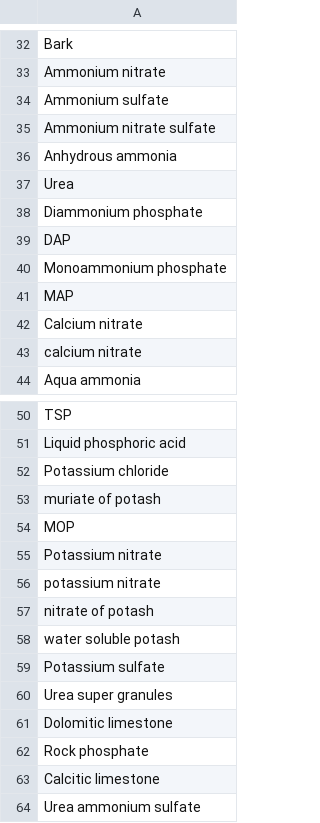
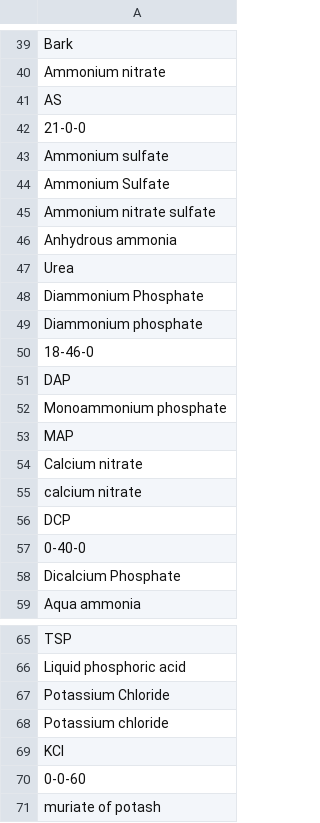
Before and after one commit to clulab/habitus, a TSV file: src/main/resources/variables/FERTILIZER.tsv, drawn as a sheet; only a part is shown, gaps mark what is left out; the shorter side is filled out with more unchanged rows; the diff covers the shown part only.

```diff
--- a/src/main/resources/variables/FERTILIZER.tsv
+++ b/src/main/resources/variables/FERTILIZER.tsv
@@ -33,3 +40,6 @@ Bark
 Ammonium nitrate
+AS
+21-0-0
 Ammonium sulfate
+Ammonium Sulfate
 Ammonium nitrate sulfate
@@ -37,3 +47,5 @@ Anhydrous ammonia
 Urea
+Diammonium Phosphate
 Diammonium phosphate
+18-46-0
 DAP
@@ -43,2 +55,5 @@ Calcium nitrate
 calcium nitrate
+DCP
+0-40-0
+Dicalcium Phosphate
 Aqua ammonia
@@ -51,3 +66,6 @@ TSP
 Liquid phosphoric acid
+Potassium Chloride
 Potassium chloride
+KCl
+0-0-60
 muriate of potash
```
Also changed, not shown: 25 added rows, 1 removed row and 1 moved row elsewhere in this file.
